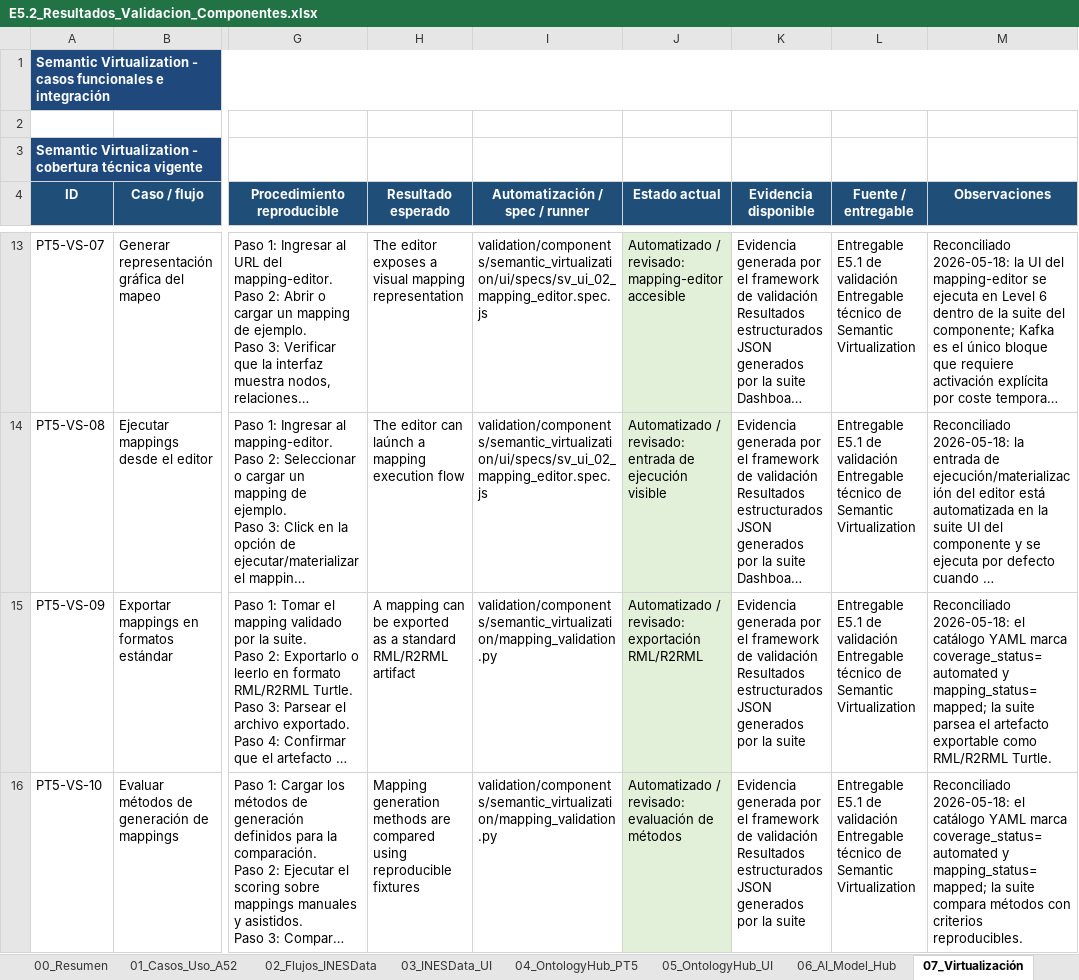
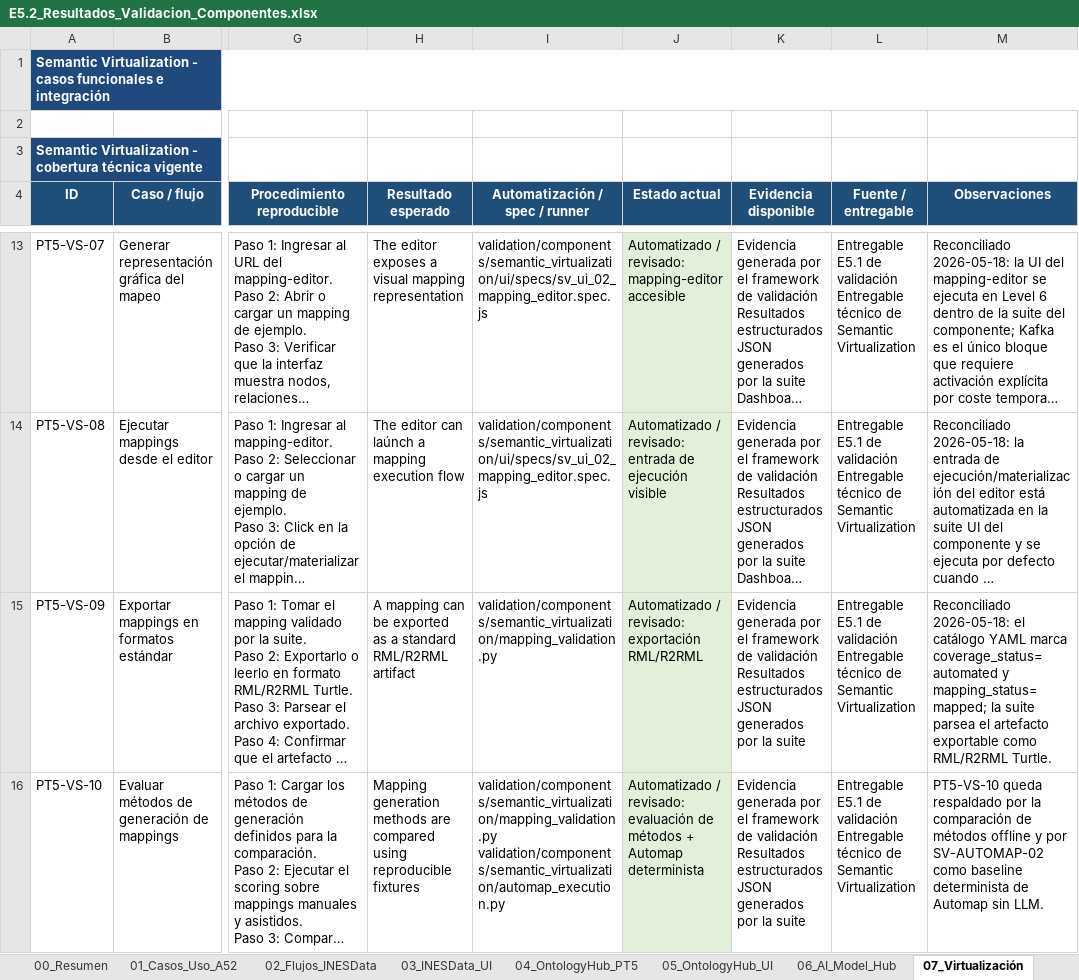
Before and after one commit to STICS-UPM/stics-dataspace-framework, an Excel workbook: docs/E5.2_Resultados_Validacion_Componentes.xlsx, sheet 07_Virtualización, drawn as a sheet; only a part is shown, gaps mark what is left out; long unchanged cells end in …; values as stored, in another font and other column widths than the file's, no borders; ↵ is a line break in a cell; the diff covers the shown part only; the diff names each change by its address in the sheet, - before the commit and + after, or states it on an @@ line.

Commit message:
Add deterministic Automap validation baseline

```diff
--- a/docs/E5.2_Resultados_Validacion_Componentes.xlsx (sheet 07_Virtualización)
+++ b/docs/E5.2_Resultados_Validacion_Componentes.xlsx (sheet 07_Virtualización)
-I16 (Automatización / spec / runner): validation/components/semantic_virtualization/mapping_validation.py
+I16 (Automatización / spec / runner): validation/components/semantic_virtualization/mapping_validation.py ↵ validation/components/semantic_virtualization/automap_execution.py
-J16 (Estado actual): …de métodos
+J16 (Estado actual): …de métodos + Automap determinista
-M16 (Observaciones): Reconciliado 2026-05-18: el catálogo YAML marca coverage_status=automated y mapping_status=mapped; la suite compara métodos con criterios reproducibles.
+M16 (Observaciones): PT5-VS-10 queda respaldado por la comparación de métodos offline y por SV-AUTOMAP-02 como baseline determinista de Automap sin LLM.
```
Also changed, not shown: 1 added row and 3 edited cells elsewhere in this sheet, sheet 00_Resumen, sheet 10_Estado_Cobertura, 13 other files.
